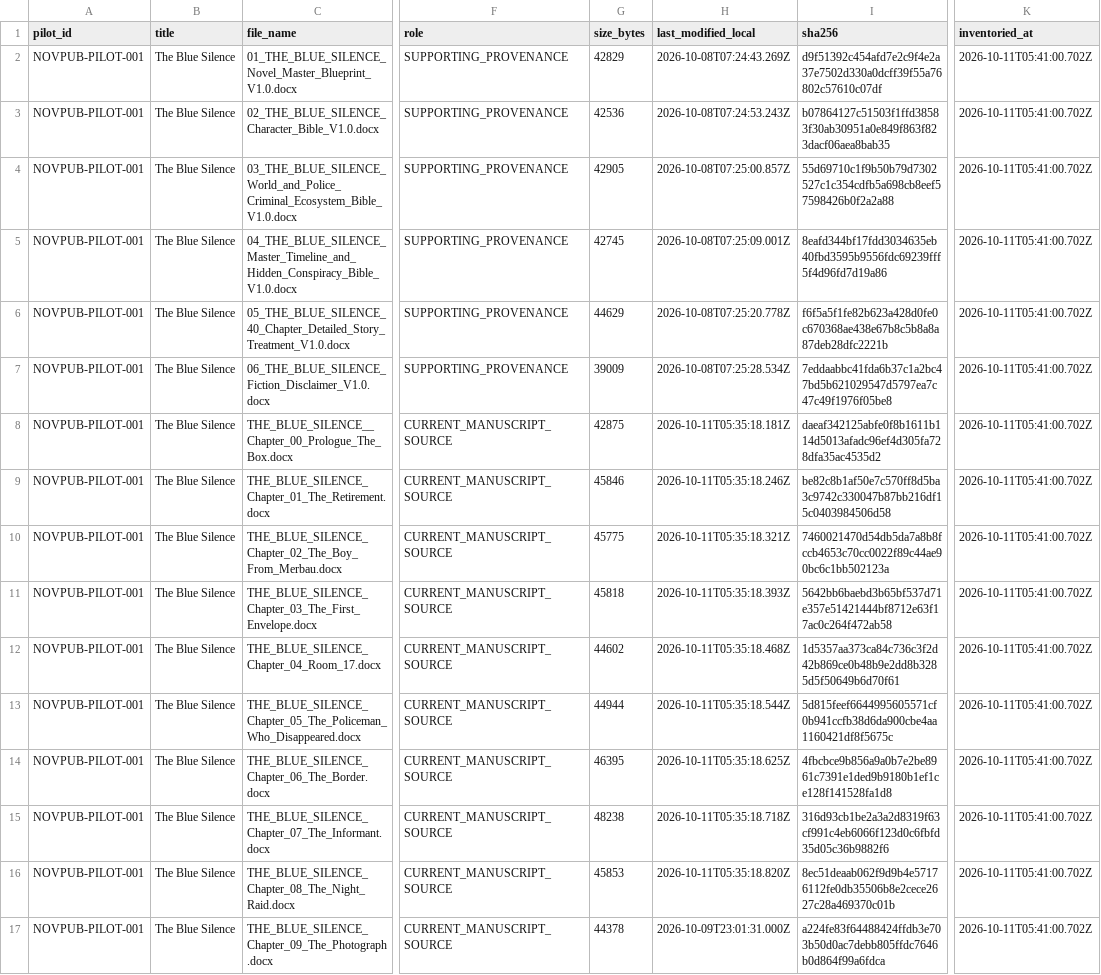
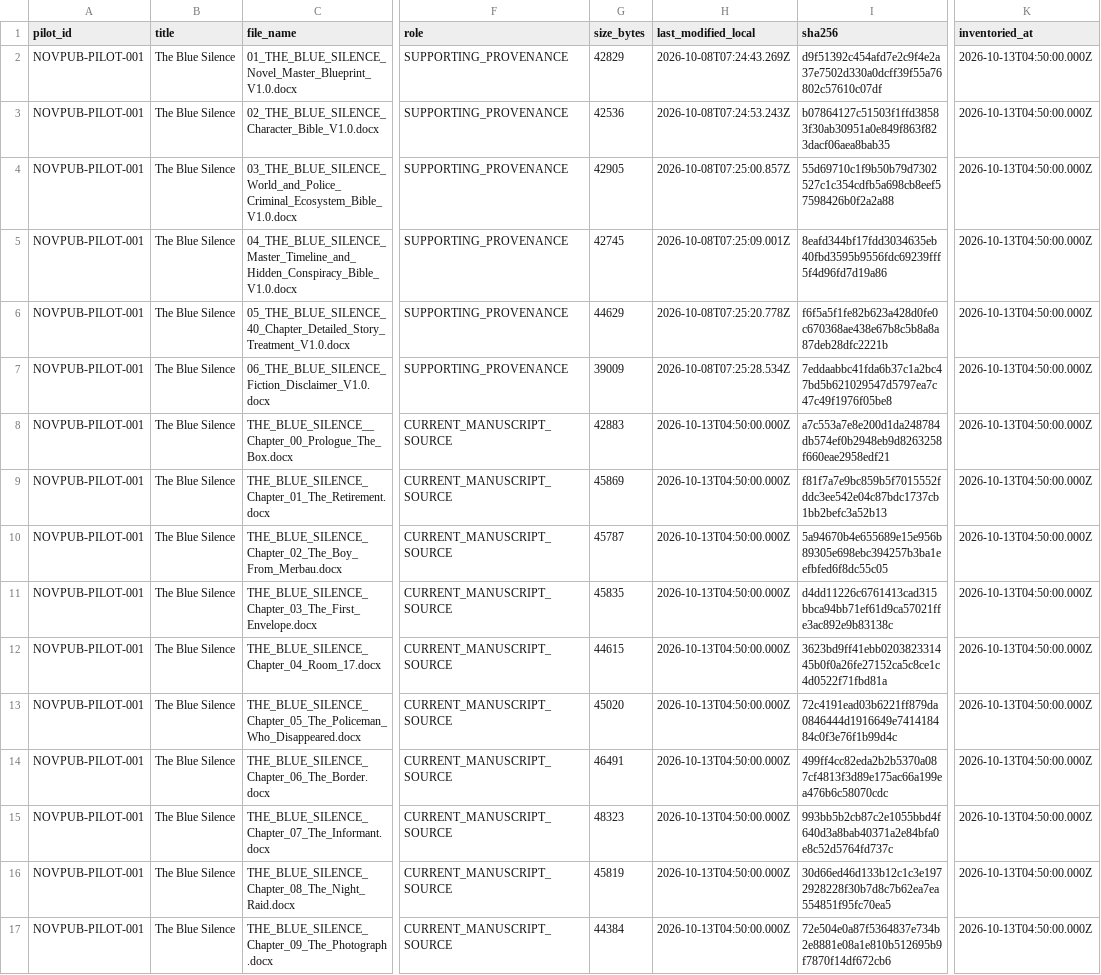
Before and after one commit to EffortEdutech/Story_Book, a CSV file: NOVPUB/pilot/NOVPUB-PILOT-001/workspace/01_SOURCE/the_blue_silence_source_inventory.csv, drawn as a sheet; only a part is shown, gaps mark what is left out; the diff covers the shown part only; the diff names each change by its address in the sheet, - before the commit and + after, or states it on an @@ line.

```diff
--- a/NOVPUB/pilot/NOVPUB-PILOT-001/workspace/01_SOURCE/the_blue_silence_source_inventory.csv
+++ b/NOVPUB/pilot/NOVPUB-PILOT-001/workspace/01_SOURCE/the_blue_silence_source_inventory.csv
-K2:K17 (inventoried_at): 2026-10-11T05:41:00.702Z
+K2:K17 (inventoried_at): 2026-10-13T04:50:00.000Z
-G8 (size_bytes): 42875
+G8 (size_bytes): 42883
-H8 (last_modified_local): 2026-10-11T05:35:18.181Z
+H8 (last_modified_local): 2026-10-13T04:50:00.000Z
-I8 (sha256): daeaf342125abfe0f8b1611b114d5013afadc96ef4d305fa728dfa35ac4535d2
+I8 (sha256): a7c553a7e8e200d1da248784db574ef0b2948eb9d8263258f660eae2958edf21
-G9 (size_bytes): 45846
+G9 (size_bytes): 45869
-H9 (last_modified_local): 2026-10-11T05:35:18.246Z
+H9 (last_modified_local): 2026-10-13T04:50:00.000Z
-I9 (sha256): be82c8b1af50e7c570ff8d5ba3c9742c330047b87bb216df15c0403984506d58
+I9 (sha256): f81f7a7e9bc859b5f7015552fddc3ee542e04c87bdc1737cb1bb2befc3a52b13
-G10 (size_bytes): 45775
+G10 (size_bytes): 45787
-H10 (last_modified_local): 2026-10-11T05:35:18.321Z
+H10 (last_modified_local): 2026-10-13T04:50:00.000Z
-I10 (sha256): 7460021470d54db5da7a8b8fccb4653c70cc0022f89c44ae90bc6c1bb502123a
+I10 (sha256): 5a94670b4e655689e15e956b89305e698ebc394257b3ba1eefbfed6f8dc55c05
-G11 (size_bytes): 45818
+G11 (size_bytes): 45835
-H11 (last_modified_local): 2026-10-11T05:35:18.393Z
+H11 (last_modified_local): 2026-10-13T04:50:00.000Z
-I11 (sha256): 5642bb6baebd3b65bf537d71e357e51421444bf8712e63f17ac0c264f472ab58
+I11 (sha256): d4dd11226c6761413cad315bbca94bb71ef61d9ca57021ffe3ac892e9b83138c
-G12 (size_bytes): 44602
+G12 (size_bytes): 44615
-H12 (last_modified_local): 2026-10-11T05:35:18.468Z
+H12 (last_modified_local): 2026-10-13T04:50:00.000Z
-I12 (sha256): 1d5357aa373ca84c736c3f2d42b869ce0b48b9e2dd8b3285d5f50649b6d70f61
+I12 (sha256): 3623bd9ff41ebb020382331445b0f0a26fe27152ca5c8ce1c4d0522f71fbd81a
-G13 (size_bytes): 44944
+G13 (size_bytes): 45020
-H13 (last_modified_local): 2026-10-11T05:35:18.544Z
+H13 (last_modified_local): 2026-10-13T04:50:00.000Z
-I13 (sha256): 5d815feef6644995605571cf0b941ccfb38d6da900cbe4aa1160421df8f5675c
+I13 (sha256): 72c4191ead03b6221ff879da0846444d1916649e741418484c0f3e76f1b99d4c
-G14 (size_bytes): 46395
+G14 (size_bytes): 46491
-H14 (last_modified_local): 2026-10-11T05:35:18.625Z
+H14 (last_modified_local): 2026-10-13T04:50:00.000Z
-I14 (sha256): 4fbcbce9b856a9a0b7e2be8961c7391e1ded9b9180b1ef1ce128f141528fa1d8
+I14 (sha256): 499ff4cc82eda2b2b5370a087cf4813f3d89e175ac66a199ea476b6c58070cdc
-G15 (size_bytes): 48238
+G15 (size_bytes): 48323
-H15 (last_modified_local): 2026-10-11T05:35:18.718Z
+H15 (last_modified_local): 2026-10-13T04:50:00.000Z
-I15 (sha256): 316d93cb1be2a3a2d8319f63cf991c4eb6066f123d0c6fbfd35d05c36b9882f6
+I15 (sha256): 993bb5b2cb87c2e1055bbd4f640d3a8bab40371a2e84bfa0e8c52d5764fd737c
-G16 (size_bytes): 45853
+G16 (size_bytes): 45819
-H16 (last_modified_local): 2026-10-11T05:35:18.820Z
+H16 (last_modified_local): 2026-10-13T04:50:00.000Z
-I16 (sha256): 8ec51deaab062f9d9b4e57176112fe0db35506b8e2cece2627c28a469370c01b
+I16 (sha256): 30d66ed46d133b12c1c3e1972928228f30b7d8c7b62ea7ea554851f95fc70ea5
-G17 (size_bytes): 44378
+G17 (size_bytes): 44384
-H17 (last_modified_local): 2026-10-09T23:01:31.000Z
+H17 (last_modified_local): 2026-10-13T04:50:00.000Z
-I17 (sha256): a224fe83f64488424ffdb3e703b50d0ac7debb805ffdc7646b0d864f99a6fdca
+I17 (sha256): 72e504e0a87f5364837e734b2e8881e08a1e810b512695b9f7870f14df672cb6
```
Also changed, not shown: 116 edited cells elsewhere in this file, 7 other files.
